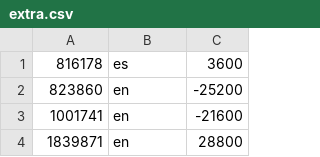
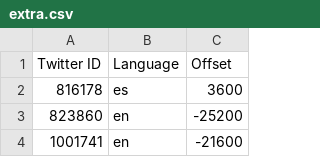
Before and after one commit to travisbrown/xgov, a CSV file: extra.csv, drawn as a sheet; only a part is shown; the shorter side is filled out with more unchanged rows; the diff names each change by its address in the sheet, - before the commit and + after, or states it on an @@ line.

Commit message:
Add header

```diff
--- a/extra.csv
+++ b/extra.csv
+row 1: Twitter ID | Language | Offset
```
